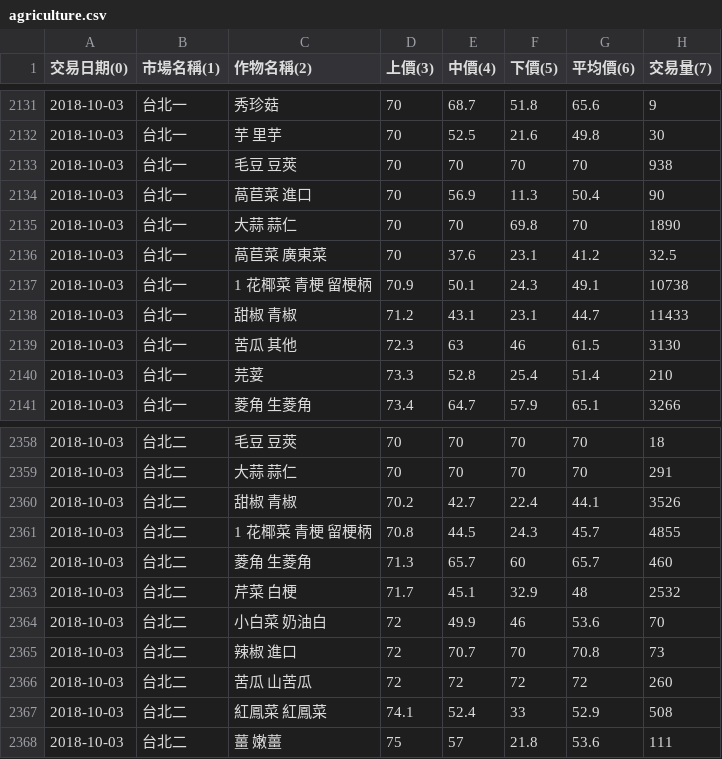
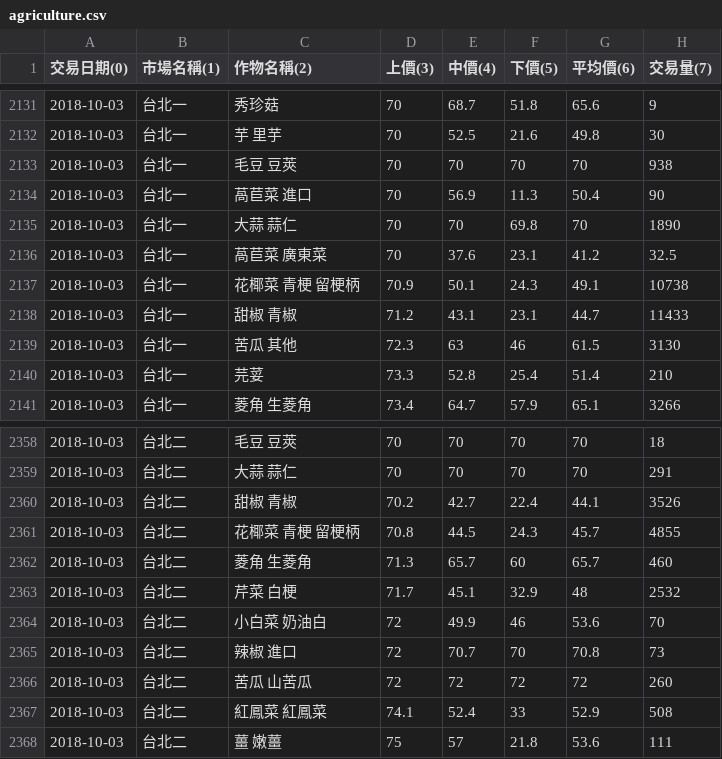
Before and after one commit to JackerSyu/Java, a CSV file: 測試檔案/agriculture.csv, drawn as a sheet; only a part is shown, gaps mark what is left out; the diff covers the shown part only.

```diff
--- a/測試檔案/agriculture.csv
+++ b/測試檔案/agriculture.csv
@@ -2136,3 +2136,3 @@
 2018-10-03,台北一,萵苣菜 廣東菜,70,37.6,23.1,41.2,32.5
-2018-10-03,台北一,1 花椰菜 青梗 留梗柄,70.9,50.1,24.3,49.1,10738
+2018-10-03,台北一,花椰菜 青梗 留梗柄,70.9,50.1,24.3,49.1,10738
 2018-10-03,台北一,甜椒 青椒,71.2,43.1,23.1,44.7,11433
@@ -2360,3 +2360,3 @@
 2018-10-03,台北二,甜椒 青椒,70.2,42.7,22.4,44.1,3526
-2018-10-03,台北二,1 花椰菜 青梗 留梗柄,70.8,44.5,24.3,45.7,4855
+2018-10-03,台北二,花椰菜 青梗 留梗柄,70.8,44.5,24.3,45.7,4855
 2018-10-03,台北二,菱角 生菱角,71.3,65.7,60,65.7,460
```
Also changed, not shown: 6 edited cells elsewhere in this file.
